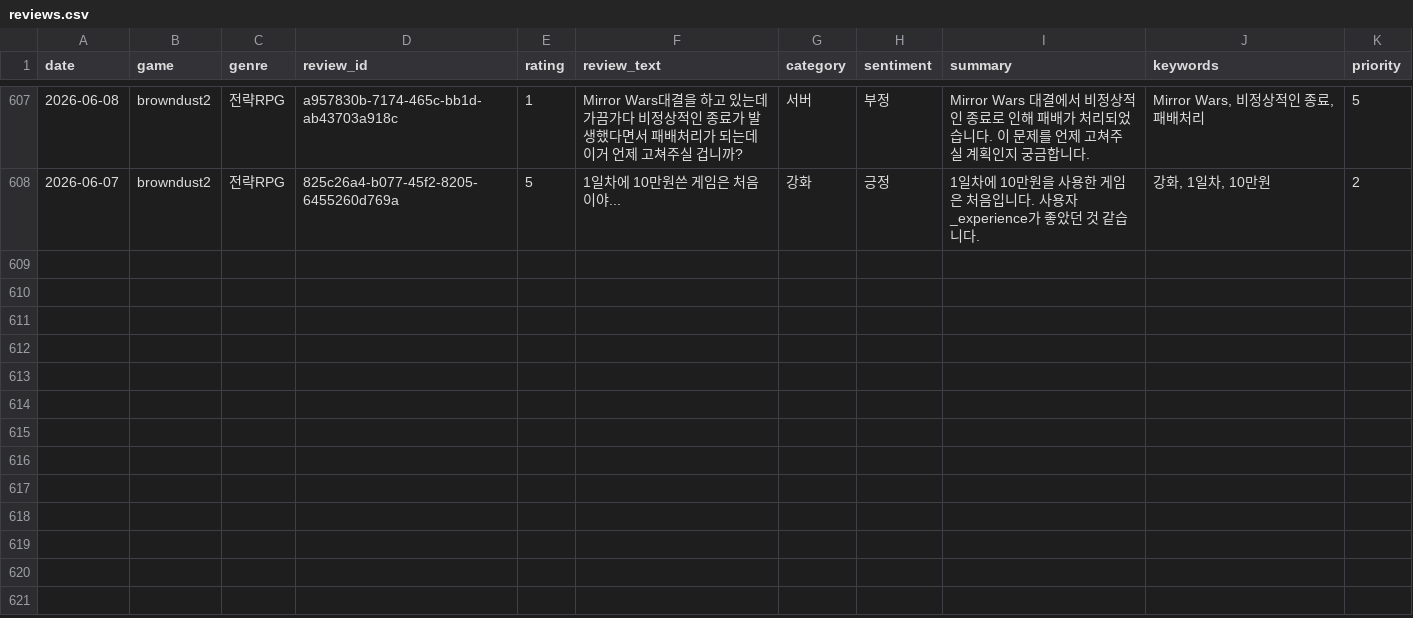
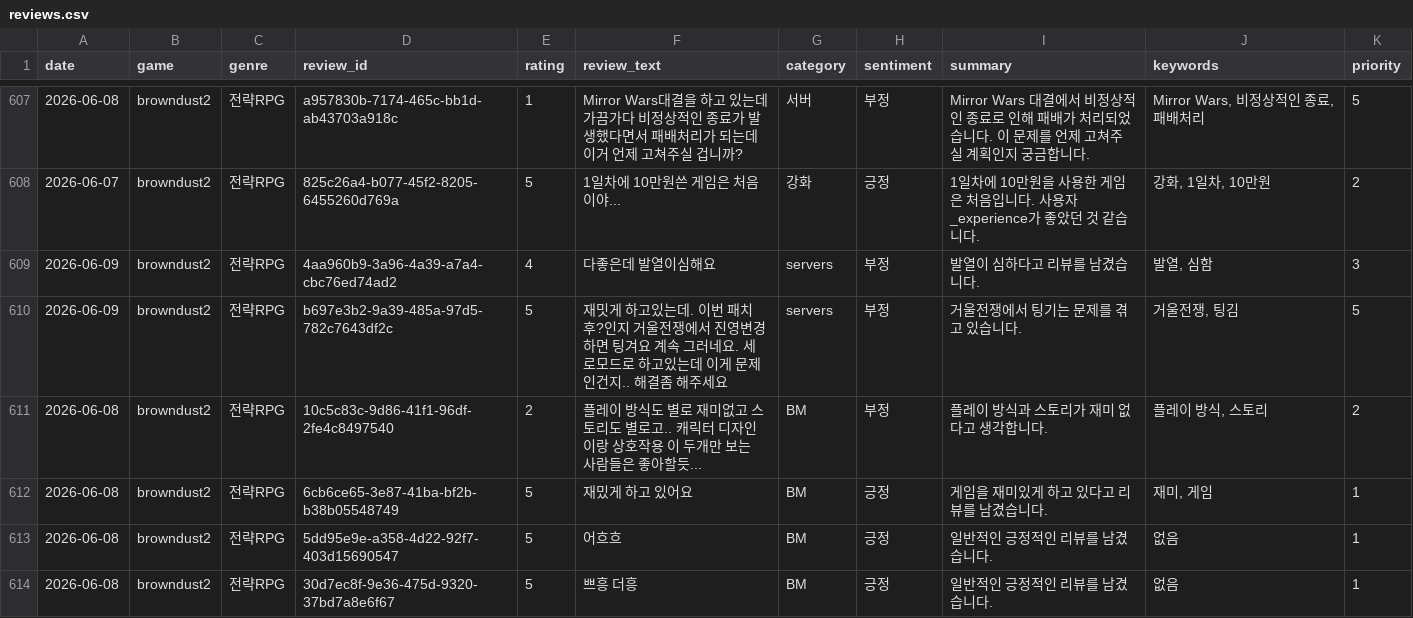
Before and after one commit to roid-eng/game-voc-analyzer, a CSV file: data/reviews.csv, drawn as a sheet; only a part is shown, gaps mark what is left out; the diff names each change by its address in the sheet, - before the commit and + after, or states it on an @@ line.

```diff
--- a/data/reviews.csv
+++ b/data/reviews.csv
+row 609: 2026-06-09 | browndust2 | 전략RPG | 4aa960b9-3a96-4a39-a7a4-cbc76ed74ad2 | 4 | 다좋은데 발열이심해요 | servers | 부정 | 발열이 심하다고 리뷰를 남겼습니다. | 발열, 심함 | 3
+row 610: 2026-06-09 | browndust2 | 전략RPG | b697e3b2-9a39-485a-97d5-782c7643df2c | 5 | 재밋게 하고있는데. 이번 패치 후?인지 거울전쟁에서 진영변경하면 팅겨요 계속 그러네요. 세로모드로 하고있는데 이게 문제인건지.. 해결좀 해주세요 | servers | 부정 | 거울전쟁에서 팅기는 문제를 겪고 있습니다. | 거울전쟁, 팅김 | 5
+row 611: 2026-06-08 | browndust2 | 전략RPG | 10c5c83c-9d86-41f1-96df-2fe4c8497540 | 2 | 플레이 방식도 별로 재미없고 스토리도 별로고.. 캐릭터 디자인이랑 상호작용 이 두개만 보는 사람들은 좋아할듯... | BM | 부정 | 플레이 방식과 스토리가 재미 없다고 생각합니다. | 플레이 방식, 스토리 | 2
+row 612: 2026-06-08 | browndust2 | 전략RPG | 6cb6ce65-3e87-41ba-bf2b-b38b05548749 | 5 | 재밌게 하고 있어요 | BM | 긍정 | 게임을 재미있게 하고 있다고 리뷰를 남겼습니다. | 재미, 게임 | 1
+row 613: 2026-06-08 | browndust2 | 전략RPG | 5dd95e9e-a358-4d22-92f7-403d15690547 | 5 | 어흐흐 | BM | 긍정 | 일반적인 긍정적인 리뷰를 남겼습니다. | 없음 | 1
+row 614: 2026-06-08 | browndust2 | 전략RPG | 30d7ec8f-9e36-475d-9320-37bd7a8e6f67 | 5 | 쁘흥 더흥 | BM | 긍정 | 일반적인 긍정적인 리뷰를 남겼습니다. | 없음 | 1
```
Also changed, not shown: data/top_issues.csv, 1 other file.
